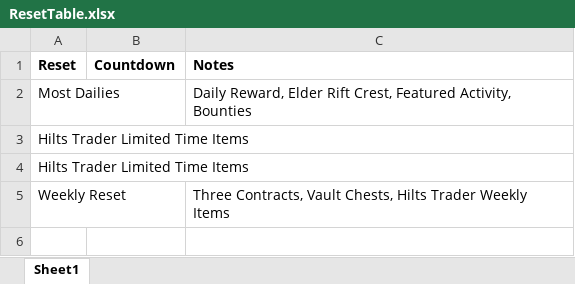
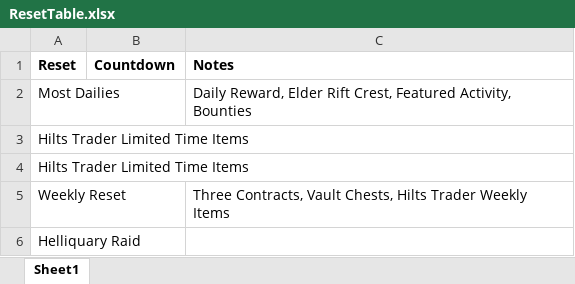
Before and after one commit to jasondouglasgibbs/diablo_immortal_event_app, an Excel workbook: DI_Timer_App/ResetTable.xlsx, sheet Sheet1, drawn as a sheet; values as stored, in another font and other column widths than the file's, no borders; the diff names each change by its address in the sheet, - before the commit and + after, or states it on an @@ line.

Commit message:
-Added in Helliquary Raid timers.

```diff
--- a/DI_Timer_App/ResetTable.xlsx (sheet Sheet1)
+++ b/DI_Timer_App/ResetTable.xlsx (sheet Sheet1)
+row 6: Helliquary Raid
```
Also changed, not shown: ResetTable.xlsx, 2 other files.
